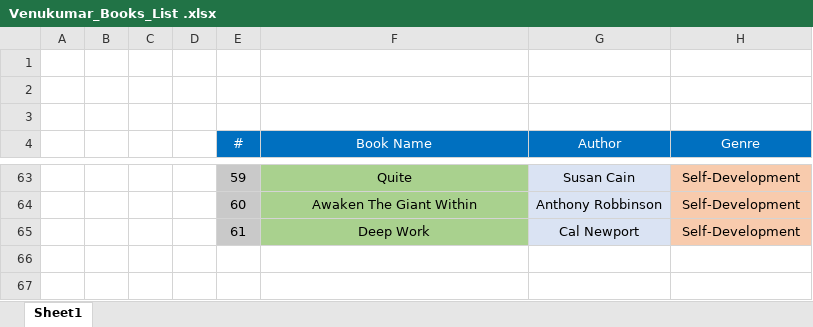
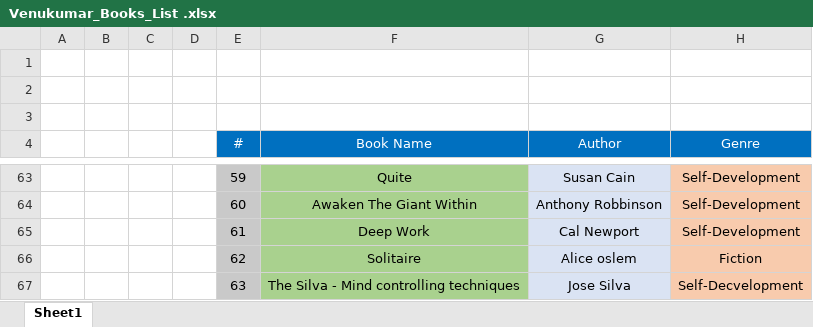
Before and after one commit to venukumarbv/MyBooksList, an Excel workbook: Venukumar_Books_List .xlsx, sheet Sheet1, drawn as a sheet; only a part is shown, gaps mark what is left out; values as stored, in another font and other column widths than the file's, no borders; the diff names each change by its address in the sheet, - before the commit and + after, or states it on an @@ line.

Commit message:
Added 2 books to the list

```diff
--- a/Venukumar_Books_List .xlsx (sheet Sheet1)
+++ b/Venukumar_Books_List .xlsx (sheet Sheet1)
+row 66:  |  |  |  | 62 | Solitaire | Alice oslem | Fiction
+row 67:  |  |  |  | 63 | The Silva - Mind controlling techniques | Jose Silva | Self-Decvelopment
```
